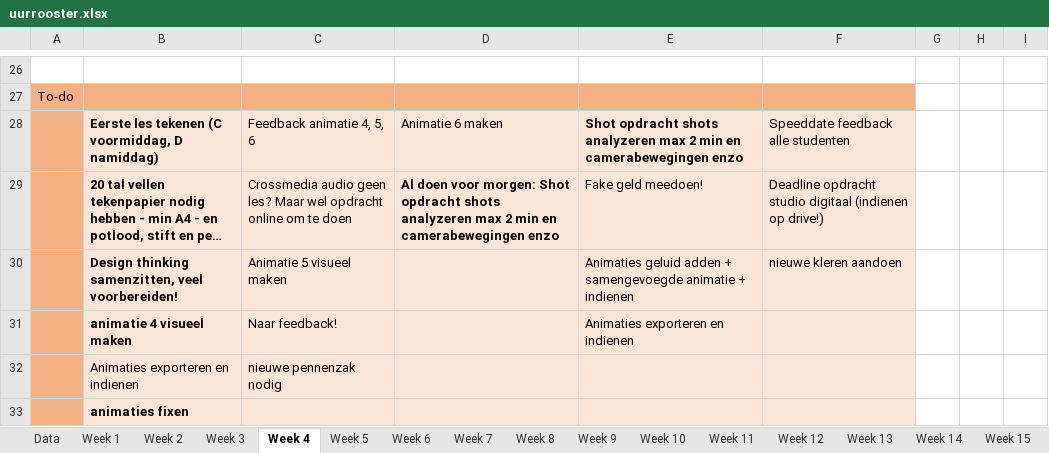
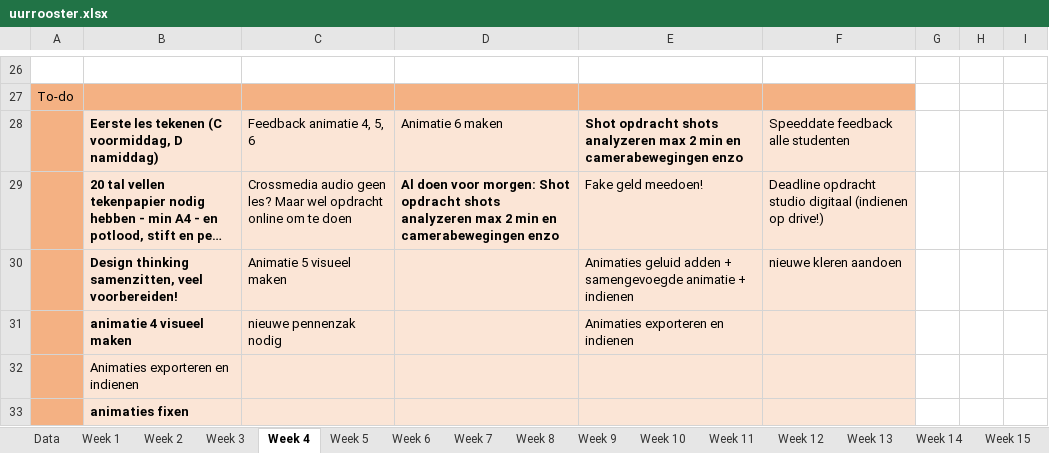
Before and after one commit to ninjahisser/LUCA-2, an Excel workbook: uurrooster.xlsx, sheet Week 4, drawn as a sheet; only a part is shown, gaps mark what is left out; long unchanged cells end in …; values as stored, in another font and other column widths than the file's, no borders; conditional formats not drawn; the diff names each change by its address in the sheet, - before the commit and + after, or states it on an @@ line.

Commit message:
update

```diff
--- a/uurrooster.xlsx (sheet Week 4)
+++ b/uurrooster.xlsx (sheet Week 4)
-C31: Naar feedback!
+C31: nieuwe pennenzak nodig
-C32: nieuwe pennenzak nodig
+C32: (empty)
```
Also changed, not shown: sheet Week 5.
